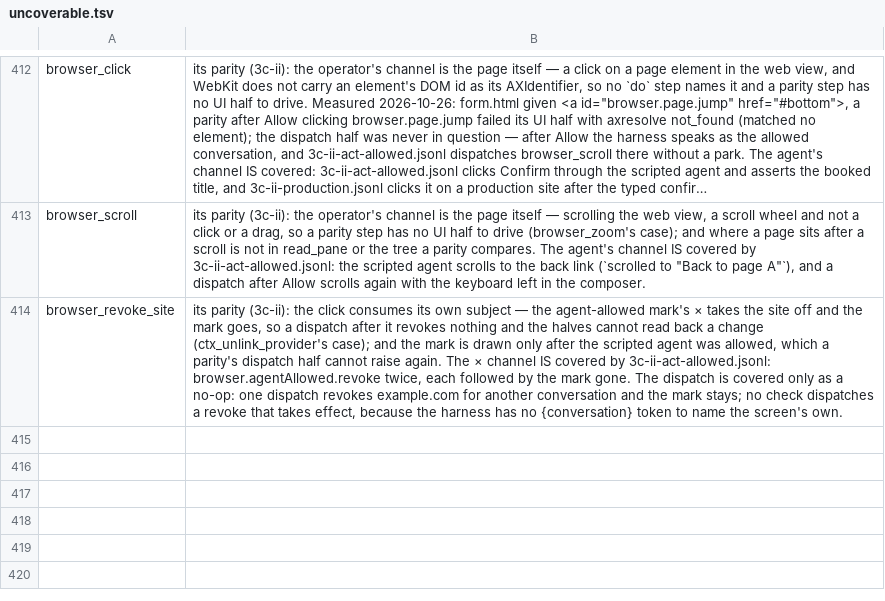
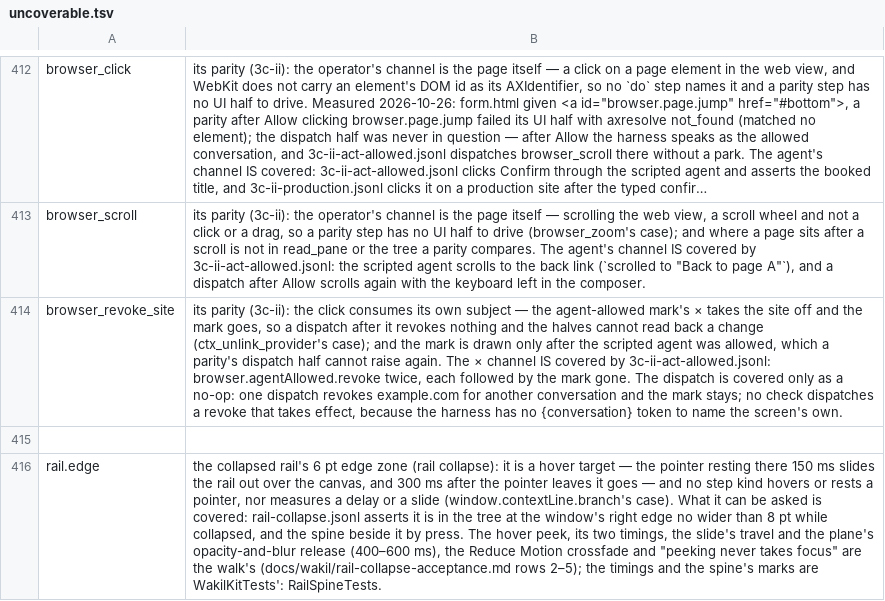
Before and after one commit to yehia-khalil/wakil, a TSV file: e2e/checks/uncoverable.tsv, drawn as a sheet; only a part is shown, gaps mark what is left out; long unchanged cells end in …; the diff names each change by its address in the sheet, - before the commit and + after, or states it on an @@ line.

Commit message:
rail: the checks, the uncoverable hover and motion, the acceptance walk and the docs

```diff
--- a/e2e/checks/uncoverable.tsv
+++ b/e2e/checks/uncoverable.tsv
+row 415: (empty)
+row 416: rail.edge | the collapsed rail's 6 pt edge zone (rail collapse): it is a hover target — the pointer resting there 150 ms slides the rail out over the canvas, and 300 ms after the pointer leaves it goes — and no step kind hovers or rests a pointer, nor measures a delay or a slide (window.contextLine.branch's case). What it can be asked is covered: rail-collapse.jsonl asserts it is in the tree at the window's right edge no wider than 8 pt while collapsed, and the spine beside it by press. The hover peek, its two timings, the slide's travel and the plane's opacity-and-blur release (400–600 ms), the Reduce Motion crossfade and "peeking never takes focus" are the walk's (docs/wakil/rail-collapse-acceptance.md rows 2–5); the timings and the spine's marks are WakilKitTests': RailSpineTests.
```
Also changed, not shown: 6 other files.
